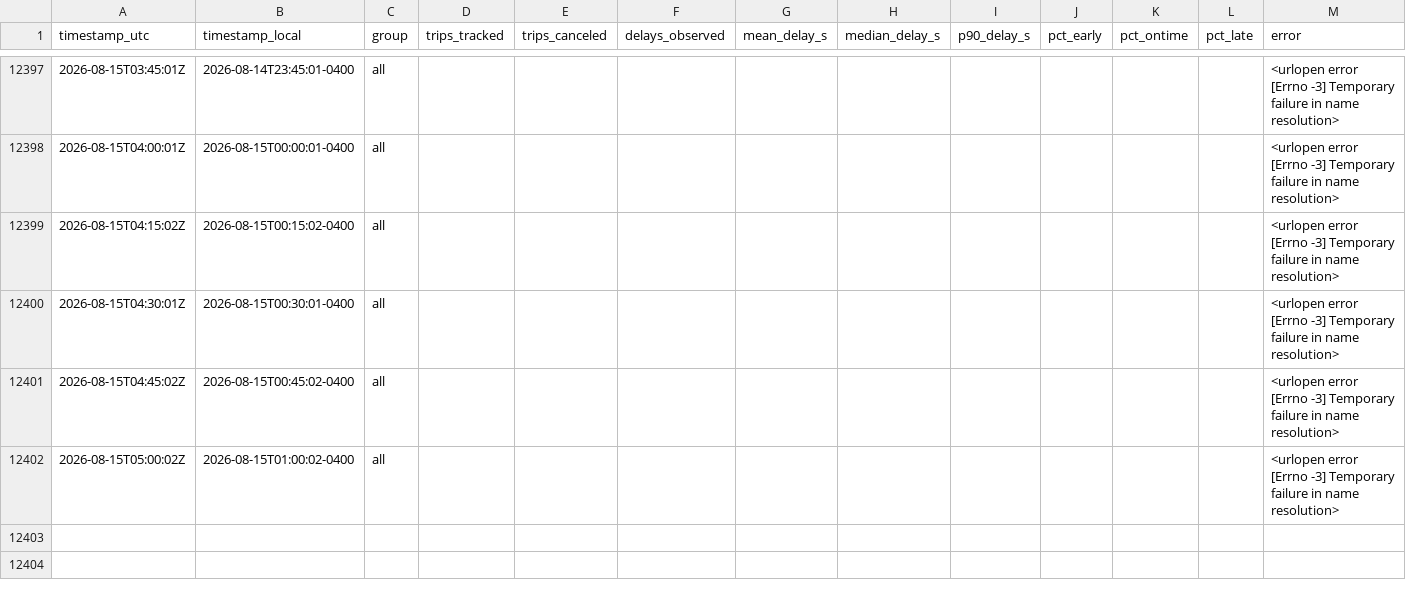
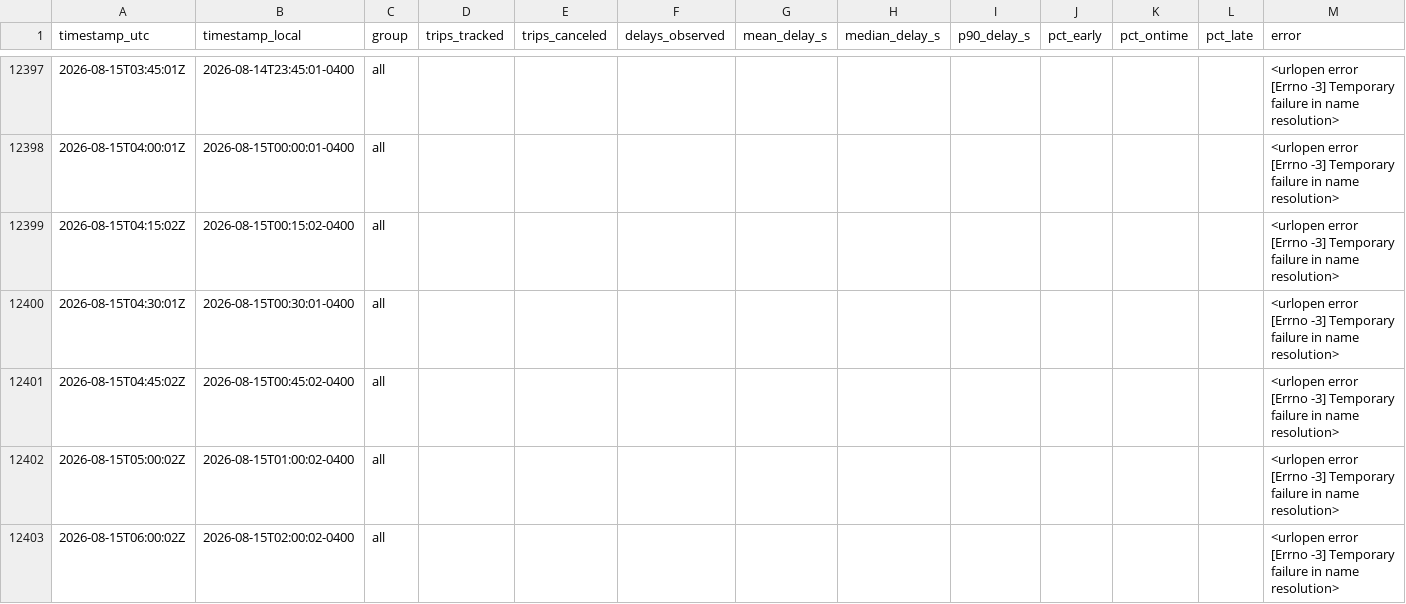
Before and after one commit to OttawaVisuals/Ottawa-Visuals, a CSV file: OC_Transpo/rt_data/trip_updates_summary.csv, drawn as a sheet; only a part is shown, gaps mark what is left out.

```diff
--- a/OC_Transpo/rt_data/trip_updates_summary.csv
+++ b/OC_Transpo/rt_data/trip_updates_summary.csv
@@ -12402 +12402,2 @@ timestamp_utc,timestamp_local,group,trips_tracked,trips_canceled,delays_observed
 2026-08-15T05:00:02Z,2026-08-15T01:00:02-0400,all,,,,,,,,,,<urlopen error [Errno -3] Temporary failure in name resolution>
+2026-08-15T06:00:02Z,2026-08-15T02:00:02-0400,all,,,,,,,,,,<urlopen error [Errno -3] Temporary failure in name resolution>
```
Also changed, not shown: OC_Transpo/rt_data/vehicle_positions_summary.csv.
